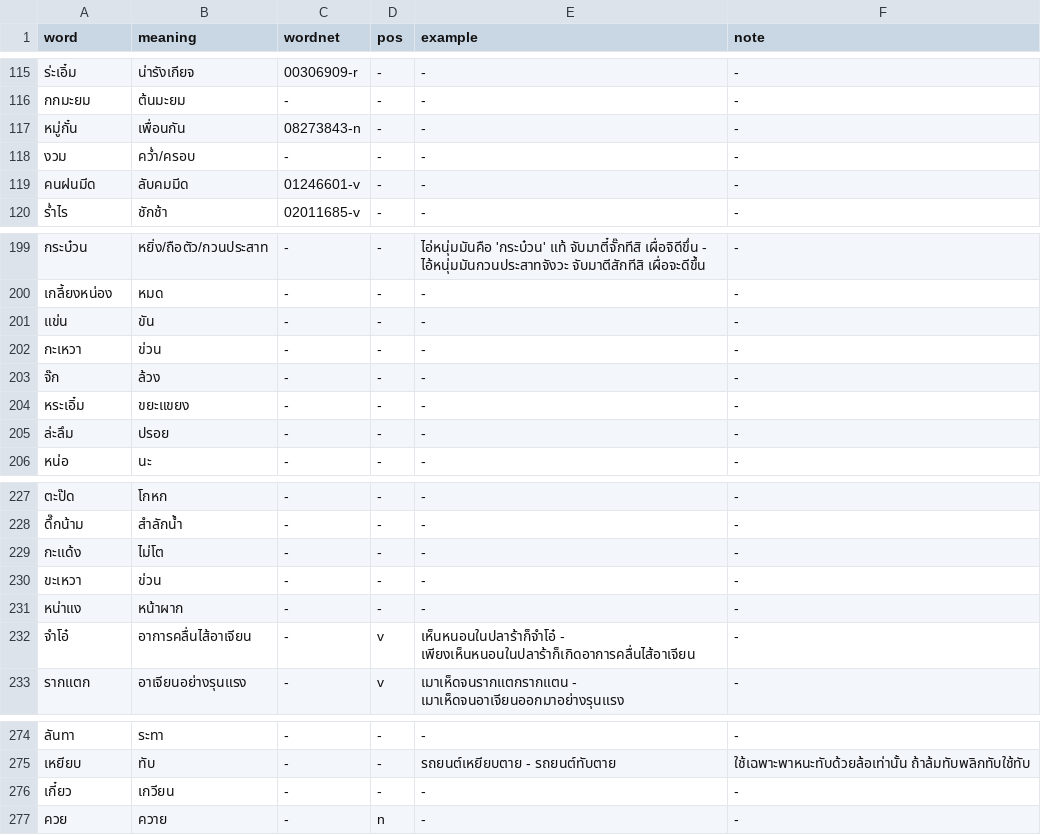
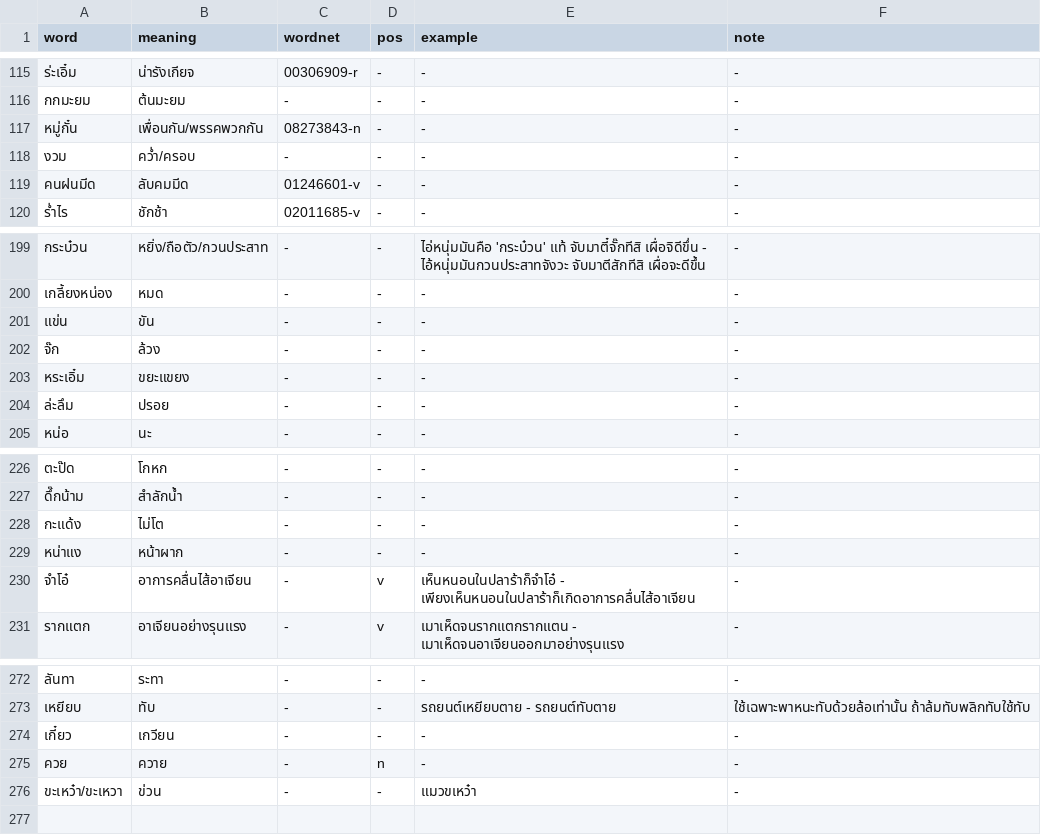
Before and after one commit to wannaphong/IsanNLP, a CSV file: isannlp/corpus/nangrong_words.csv, drawn as a sheet; only a part is shown, gaps mark what is left out.

Commit message:
Update nangrong_words.csv

```diff
--- a/isannlp/corpus/nangrong_words.csv
+++ b/isannlp/corpus/nangrong_words.csv
@@ -116,3 +116,3 @@ word,meaning,wordnet,pos,example,note
 กกมะยม,ต้นมะยม,-,-,-,-
-หมู่กั๋น,เพื่อนกัน,08273843-n,-,-,-
+หมู่กั๋น,เพื่อนกัน/พรรคพวกกัน,08273843-n,-,-,-
 งวม,คว่ำ/ครอบ,-,-,-,-
@@ -201,3 +201,2 @@ word,meaning,wordnet,pos,example,note
 แข่น,ขัน,-,-,-,-
-กะเหวา,ข่วน,-,-,-,-
 จ๊ก,ล้วง,-,-,-,-
@@ -229,3 +228,2 @@ word,meaning,wordnet,pos,example,note
 กะแด้ง,ไม่โต,-,-,-,-
-ขะเหวา,ข่วน,-,-,-,-
 หน่าแง,หน้าผาก,-,-,-,-
@@ -277 +275,2 @@ word,meaning,wordnet,pos,example,note
 ควย,ควาย,-,n,-,-
+ขะเหว๋า/ขะเหวา,ข่วน,-,-,แมวขเหว๋า,-
```
